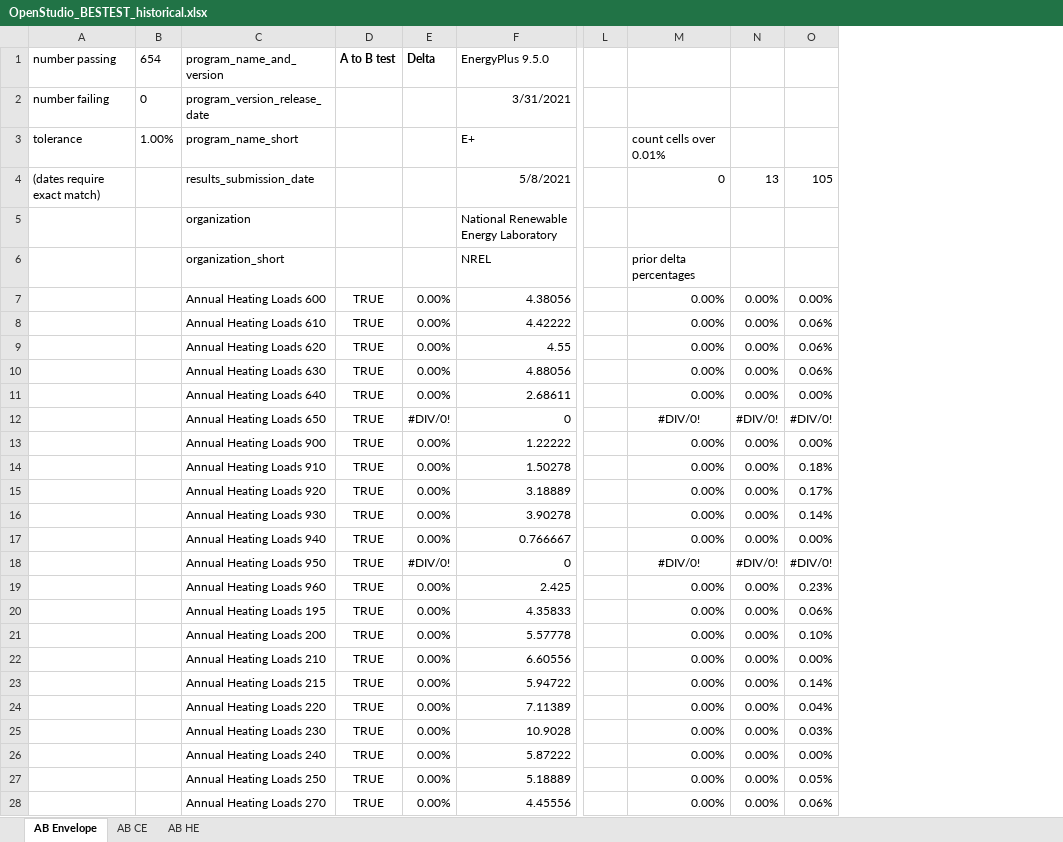
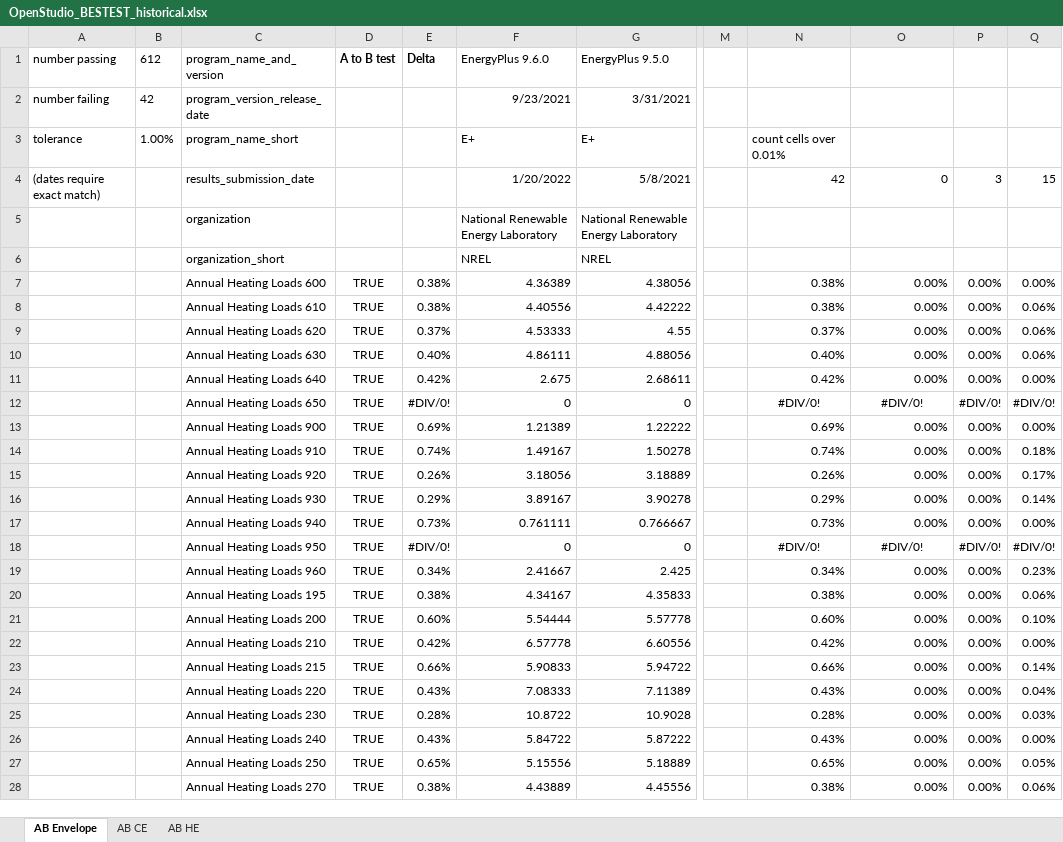
Before and after one commit to NREL/BESTEST-GSR, an Excel workbook: results/historical/OpenStudio_BESTEST_historical.xlsx, sheet AB Envelope, drawn as a sheet; only a part is shown, gaps mark what is left out; values as stored, in another font and other column widths than the file's, no borders; conditional formats not drawn; addresses are those after the commit; the diff covers the shown part only; the diff names each change by its address in the sheet, - before the commit and + after, or states it on an @@ line.

```diff
--- a/results/historical/OpenStudio_BESTEST_historical.xlsx (sheet AB Envelope)
+++ b/results/historical/OpenStudio_BESTEST_historical.xlsx (sheet AB Envelope)
+column F (EnergyPlus 9.6.0), rows 2-28: 9/23/2021 | E+ | 1/20/2022 | National Renewable Energy Laboratory | NREL | 4.36389 | 4.40556 | 4.53333 | 4.86111 | 2.675 | 0 | 1.21389 | 1.49167 | 3.18056 | 3.89167 | 0.761111 | 0 | 2.41667 | 4.34167 | 5.54444 | 6.57778 | 5.90833 | 7.08333 | 10.8722 | 5.84722 | 5.15556 | 4.43889
+column N, rows 3-28: count cells over 0.01% | 42 |  |  | 0.38% | 0.38% | 0.37% | 0.40% | 0.42% | #DIV/0! | 0.69% | 0.74% | 0.26% | 0.29% | 0.73% | #DIV/0! | 0.34% | 0.38% | 0.60% | 0.42% | 0.66% | 0.43% | 0.28% | 0.43% | 0.65% | 0.38%
-B1: 654
+B1: 612
-B2 (612): 0
+B2 (612): 42
-O3: count cells over 0.01%
+O3: (empty)
-P4: 13
+P4: 3
-Q4: 105
+Q4: 15
-O6: prior delta percentages
+O6: (empty)
-E7:E8 (Delta): 0.00%
+E7:E8 (Delta): 0.38%
-E9 (Delta): 0.00%
+E9 (Delta): 0.37%
-E10 (Delta): 0.00%
+E10 (Delta): 0.40%
-E11 (Delta): 0.00%
+E11 (Delta): 0.42%
-E13 (Delta): 0.00%
+E13 (Delta): 0.69%
-E14 (Delta): 0.00%
+E14 (Delta): 0.74%
-E15 (Delta): 0.00%
+E15 (Delta): 0.26%
-E16 (Delta): 0.00%
+E16 (Delta): 0.29%
-E17 (Delta): 0.00%
+E17 (Delta): 0.73%
-E19 (Delta): 0.00%
+E19 (Delta): 0.34%
-E20 (Delta): 0.00%
+E20 (Delta): 0.38%
-E21 (Delta): 0.00%
+E21 (Delta): 0.60%
-E22 (Delta): 0.00%
+E22 (Delta): 0.42%
-E23 (Delta): 0.00%
+E23 (Delta): 0.66%
-E24 (Delta): 0.00%
+E24 (Delta): 0.43%
-E25 (Delta): 0.00%
+E25 (Delta): 0.28%
-E26 (Delta): 0.00%
+E26 (Delta): 0.43%
-E27 (Delta): 0.00%
+E27 (Delta): 0.65%
-E28 (Delta): 0.00%
+E28 (Delta): 0.38%
```
Also changed, not shown: 133 edited cells elsewhere in this sheet, sheet AB CE, sheet AB HE, formulas that keep their value, results/RESULTS5-2A.xlsx, results/RESULTS5-2a_OS.xlsx, 11 other files.
